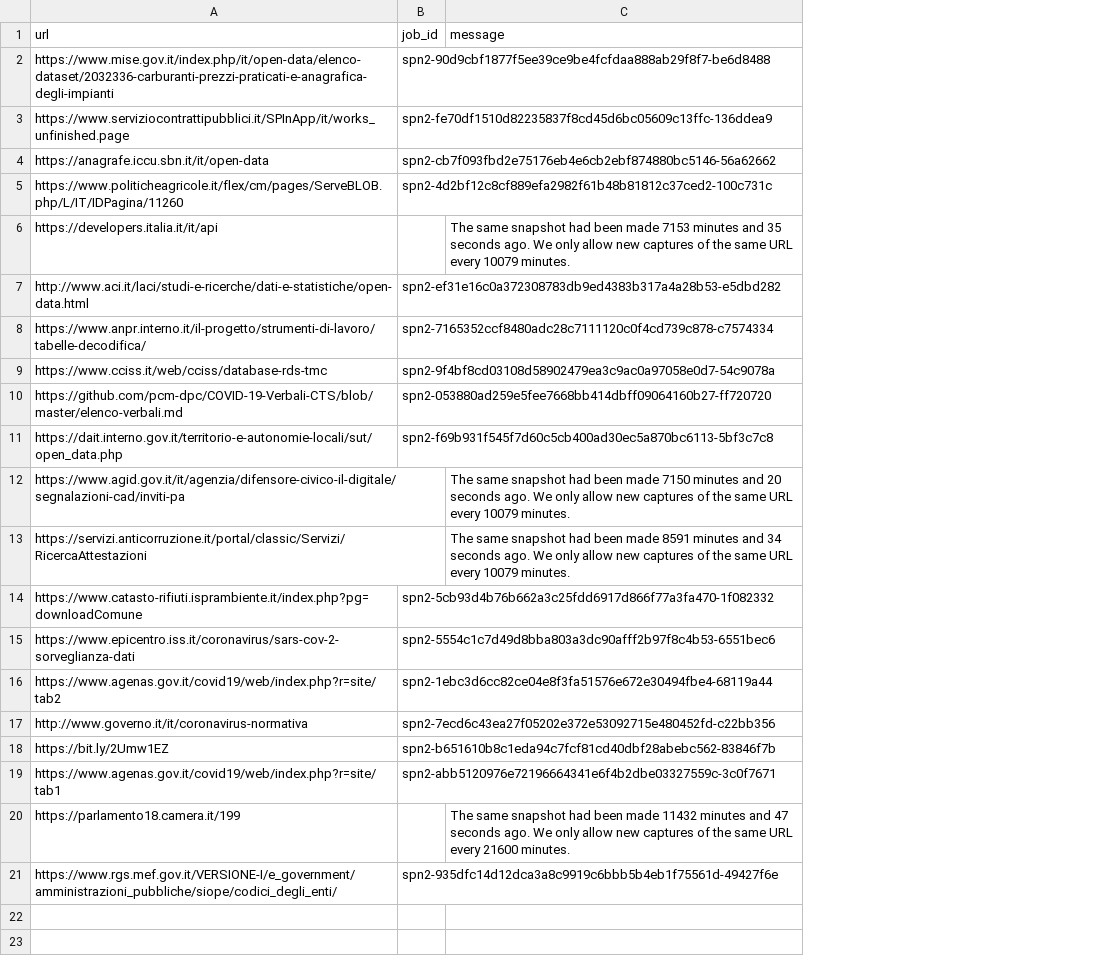
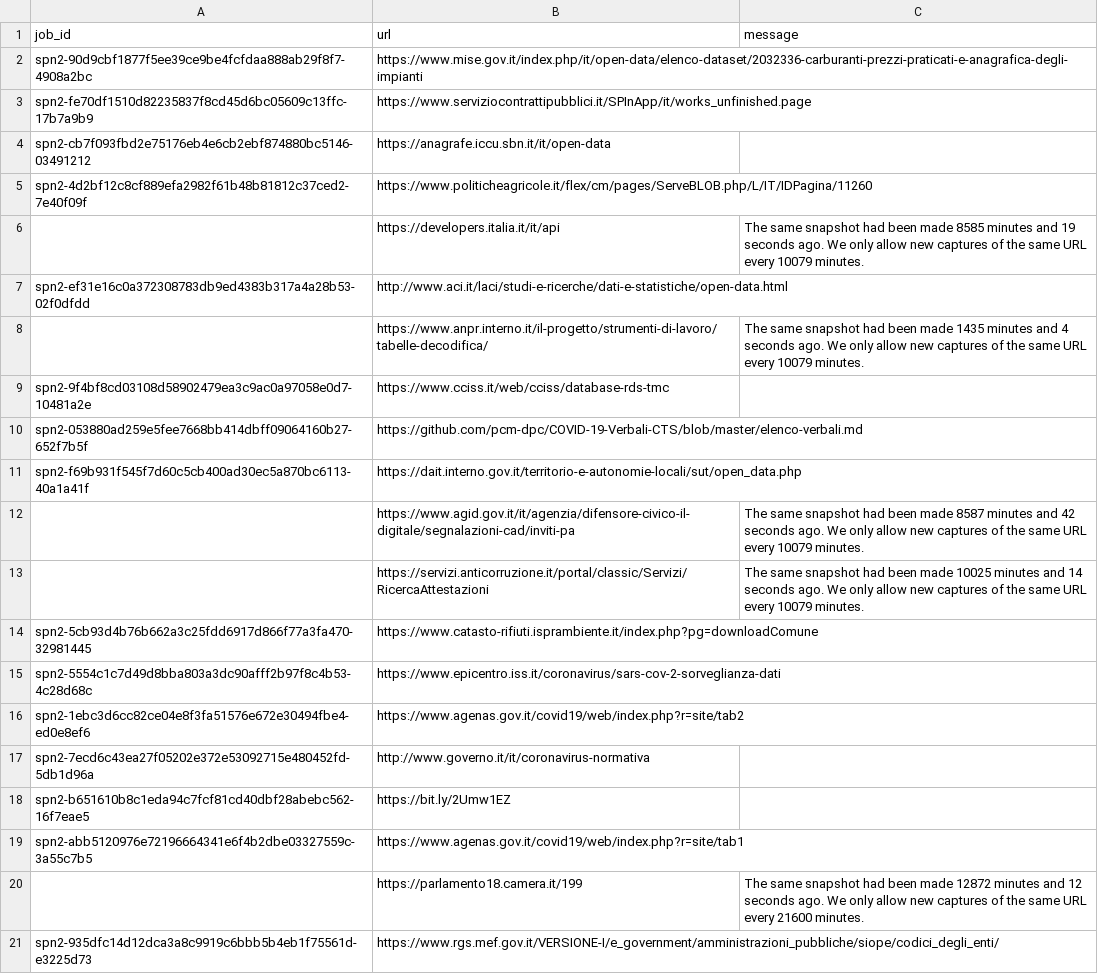
Before and after one commit to aborruso/archivioDatiPubbliciPreziosi, a TSV file: docs/webarchive/webarchiveLatest.tsv, drawn as a sheet; removed rows and columns are numbered as before the commit, all else as after; the diff names each change by its address in the sheet, - before the commit and + after, or states it on an @@ line.

```diff
--- a/docs/webarchive/webarchiveLatest.tsv
+++ b/docs/webarchive/webarchiveLatest.tsv
+column A (job_id), rows 2-21: spn2-90d9cbf1877f5ee39ce9be4fcfdaa888ab29f8f7-4908a2bc | spn2-fe70df1510d82235837f8cd45d6bc05609c13ffc-17b7a9b9 | spn2-cb7f093fbd2e75176eb4e6cb2ebf874880bc5146-03491212 | spn2-4d2bf12c8cf889efa2982f61b48b81812c37ced2-7e40f09f |  | spn2-ef31e16c0a372308783db9ed4383b317a4a28b53-02f0dfdd |  | spn2-9f4bf8cd03108d58902479ea3c9ac0a97058e0d7-10481a2e | spn2-053880ad259e5fee7668bb414dbff09064160b27-652f7b5f | spn2-f69b931f545f7d60c5cb400ad30ec5a870bc6113-40a1a41f |  |  | spn2-5cb93d4b76b662a3c25fdd6917d866f77a3fa470-32981445 | spn2-5554c1c7d49d8bba803a3dc90afff2b97f8c4b53-4c28d68c | spn2-1ebc3d6cc82ce04e8f3fa51576e672e30494fbe4-ed0e8ef6 | spn2-7ecd6c43ea27f05202e372e53092715e480452fd-5db1d96a | spn2-b651610b8c1eda94c7fcf81cd40dbf28abebc562-16f7eae5 | spn2-abb5120976e72196664341e6f4b2dbe03327559c-3a55c7b5 |  | spn2-935dfc14d12dca3a8c9919c6bbb5b4eb1f75561d-e3225d73
-column B (job_id), rows 2-21: spn2-90d9cbf1877f5ee39ce9be4fcfdaa888ab29f8f7-be6d8488 | spn2-fe70df1510d82235837f8cd45d6bc05609c13ffc-136ddea9 | spn2-cb7f093fbd2e75176eb4e6cb2ebf874880bc5146-56a62662 | spn2-4d2bf12c8cf889efa2982f61b48b81812c37ced2-100c731c |  | spn2-ef31e16c0a372308783db9ed4383b317a4a28b53-e5dbd282 | spn2-7165352ccf8480adc28c7111120c0f4cd739c878-c7574334 | spn2-9f4bf8cd03108d58902479ea3c9ac0a97058e0d7-54c9078a | spn2-053880ad259e5fee7668bb414dbff09064160b27-ff720720 | spn2-f69b931f545f7d60c5cb400ad30ec5a870bc6113-5bf3c7c8 |  |  | spn2-5cb93d4b76b662a3c25fdd6917d866f77a3fa470-1f082332 | spn2-5554c1c7d49d8bba803a3dc90afff2b97f8c4b53-6551bec6 | spn2-1ebc3d6cc82ce04e8f3fa51576e672e30494fbe4-68119a44 | spn2-7ecd6c43ea27f05202e372e53092715e480452fd-c22bb356 | spn2-b651610b8c1eda94c7fcf81cd40dbf28abebc562-83846f7b | spn2-abb5120976e72196664341e6f4b2dbe03327559c-3c0f7671 |  | spn2-935dfc14d12dca3a8c9919c6bbb5b4eb1f75561d-49427f6e
-C6 (message): …been made 7153 minutes and 35 seconds ago.…
+C6 (message): …been made 8585 minutes and 19 seconds ago.…
-C8 (message): (empty)
+C8 (message): The same snapshot had been made 1435 minutes and 4 seconds ago. We only allow new captures of the same URL every 10079 minutes.
-C12 (message): …been made 7150 minutes and 20 seconds ago.…
+C12 (message): …been made 8587 minutes and 42 seconds ago.…
-C13 (message): …been made 8591 minutes and 34 seconds ago.…
+C13 (message): …been made 10025 minutes and 14 seconds ago.…
-C20 (message): …been made 11432 minutes and 47 seconds ago.…
+C20 (message): …been made 12872 minutes and 12 seconds ago.…
```
Also changed, not shown: docs/webarchive/webarchiveJobReport.csv.
